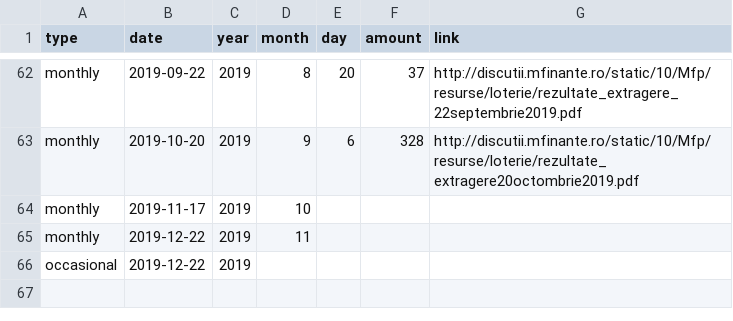
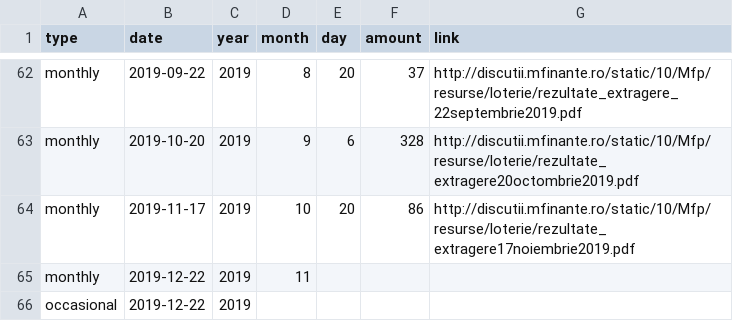
Before and after one commit to gabigutu/loteria-bonurilor-fiscale, a CSV file: results.csv, drawn as a sheet; only a part is shown, gaps mark what is left out.

Commit message:
November 2019 draw results and link added

```diff
--- a/results.csv
+++ b/results.csv
@@ -63,3 +63,3 @@ monthly,2019-09-22,2019,8,20,37,http://discutii.mfinante.ro/static/10/Mfp/resurs
 monthly,2019-10-20,2019,9,6,328,http://discutii.mfinante.ro/static/10/Mfp/resurse/loterie/rezultate_extragere20octombrie2019.pdf
-monthly,2019-11-17,2019,10,,,
+monthly,2019-11-17,2019,10,20,86,http://discutii.mfinante.ro/static/10/Mfp/resurse/loterie/rezultate_extragere17noiembrie2019.pdf
 monthly,2019-12-22,2019,11,,,
```
